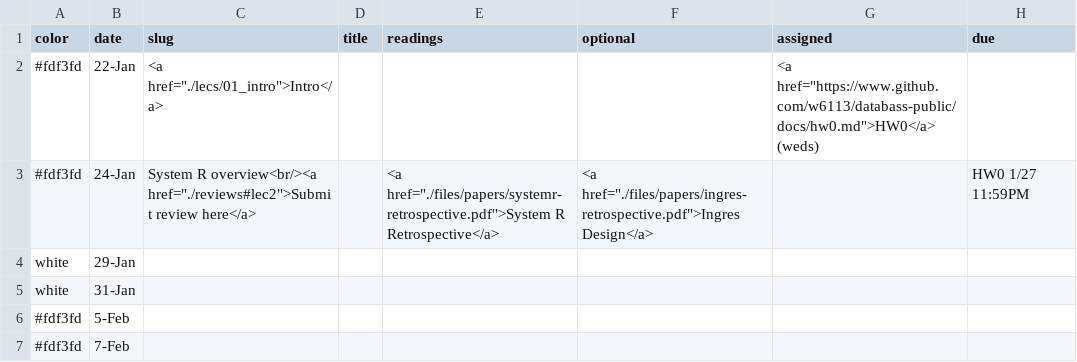
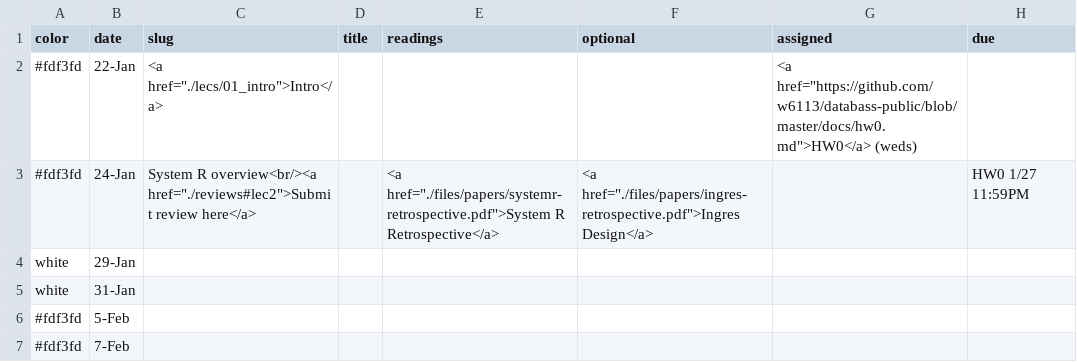
Before and after one commit to wzao1515/w6113.github.io, a CSV file: _data/schedule.csv, drawn as a sheet; only a part is shown.

Commit message:
Update schedule.csv

```diff
--- a/_data/schedule.csv
+++ b/_data/schedule.csv
@@ -1,3 +1,3 @@
 color,date,slug,title,readings,optional,assigned,due
-#fdf3fd,22-Jan,"<a href=""./lecs/01_intro"">Intro</a>",,,,"<a href=""https://www.github.com/w6113/databass-public/docs/hw0.md"">HW0</a> (weds)",
+#fdf3fd,22-Jan,"<a href=""./lecs/01_intro"">Intro</a>",,,,"<a href=""https://github.com/w6113/databass-public/blob/master/docs/hw0.md"">HW0</a> (weds)",
 #fdf3fd,24-Jan,"System R overview<br/><a href=""./reviews#lec2"">Submit review here</a>",,"<a href=""./files/papers/systemr-retrospective.pdf"">System R Retrospective</a>","<a href=""./files/papers/ingres-retrospective.pdf"">Ingres Design</a>",,HW0 1/27 11:59PM
```
